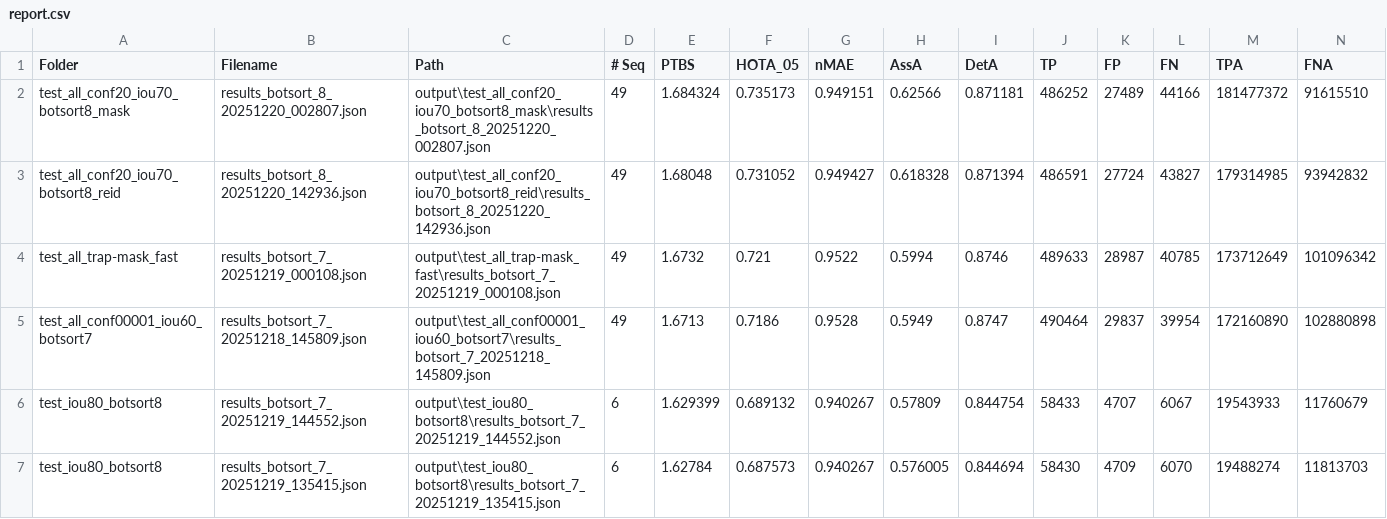
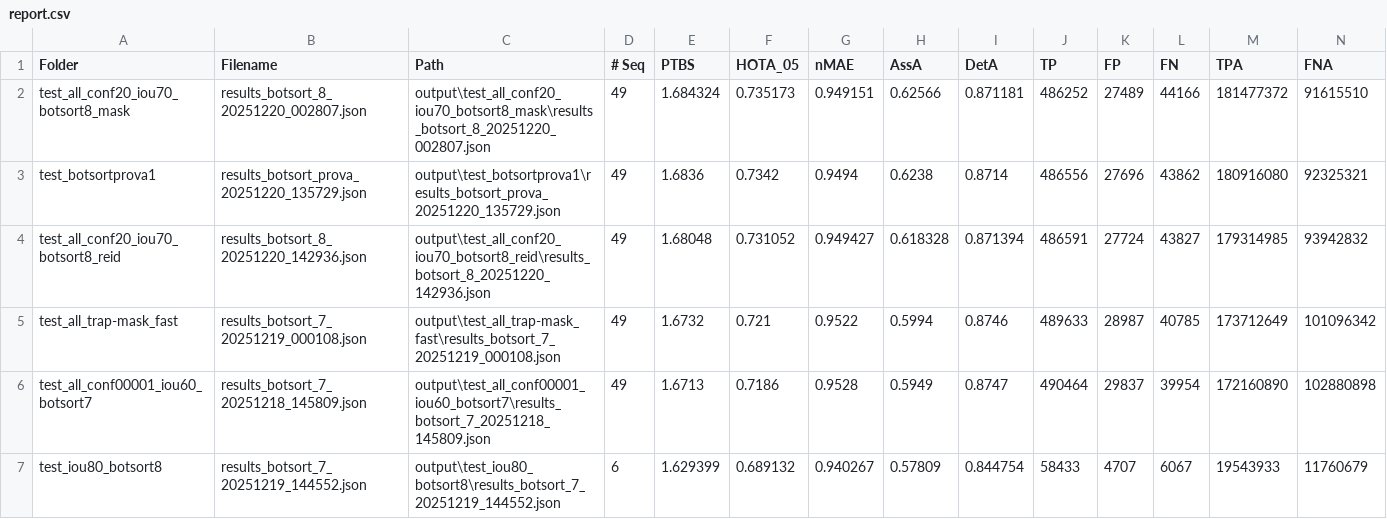
Before and after one commit to apiantonio/SoccerNet-tracking_AV2025-26, a CSV file: output/report.csv, drawn as a sheet; only a part is shown; the shorter side is filled out with more unchanged rows; rows hold the shown columns only; the diff covers the shown part only; the diff names each change by its address in the sheet, - before the commit and + after, or states it on an @@ line.

```diff
--- a/output/report.csv
+++ b/output/report.csv
+row 3: test_botsortprova1 | results_botsort_prova_20251220_135729.json | output\test_botsortprova1\results_botsort_prova_20251220_135729.json | 49 | 1.6836 | 0.7342 | 0.9494 | 0.6238 | 0.8714 | 486556 | 27696 | 43862 | 180916080 | 92325321
```
Also changed, not shown: 3 added rows and 1 moved row elsewhere in this file, 9 other files.
